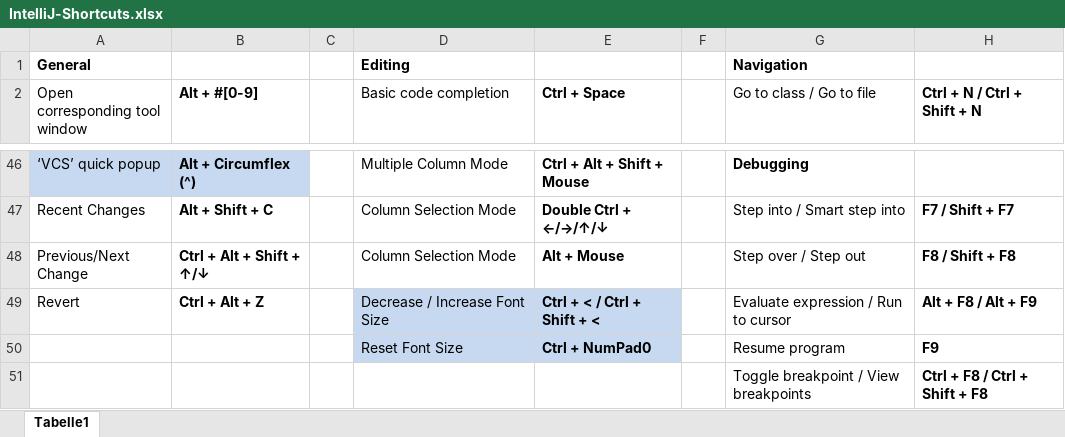
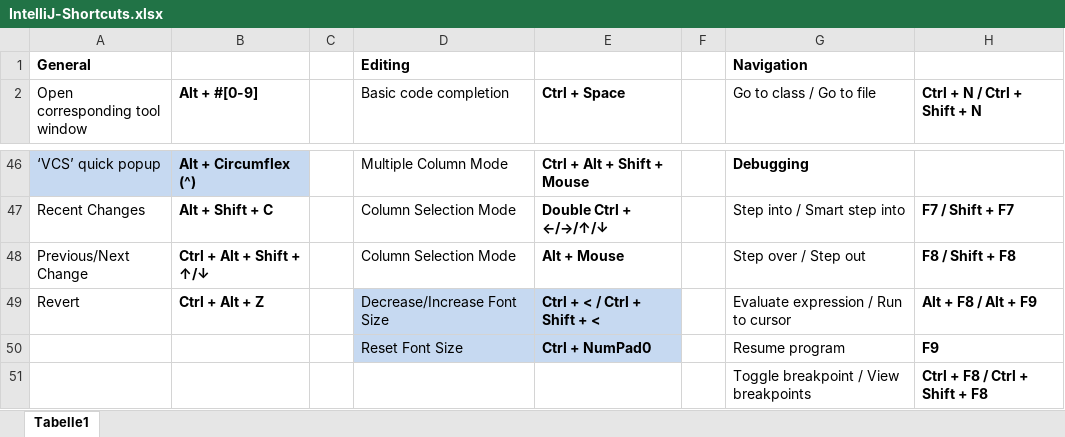
Before and after one commit to psicho2000/wiki, an Excel workbook: IntelliJ-Shortcuts.xlsx, sheet Tabelle1, drawn as a sheet; only a part is shown, gaps mark what is left out; values as stored, in another font and other column widths than the file's, no borders; the diff covers the shown part only; the diff names each change by its address in the sheet, - before the commit and + after, or states it on an @@ line.

```diff
--- a/IntelliJ-Shortcuts.xlsx (sheet Tabelle1)
+++ b/IntelliJ-Shortcuts.xlsx (sheet Tabelle1)
-D49 (Basic code completion): Decrease / Increase Font Size
+D49 (Basic code completion): Decrease/Increase Font Size
```
Also changed, not shown: 11 edited cells and cell formats elsewhere in this sheet.
